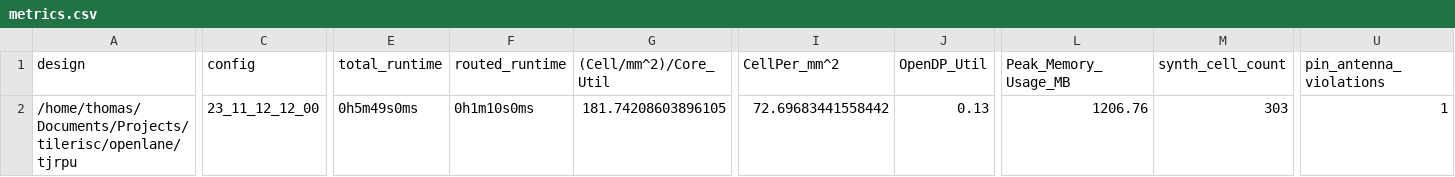
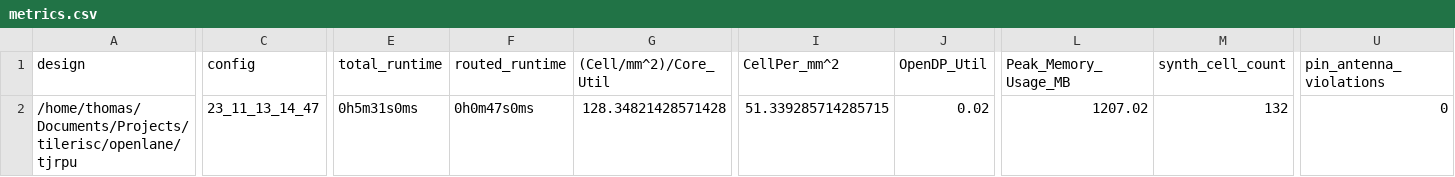
Before and after one commit to 0xTJ/tilerisc, a CSV file: signoff/tjrpu/metrics.csv, drawn as a sheet; only a part is shown, gaps mark what is left out; the diff covers the shown part only; the diff names each change by its address in the sheet, - before the commit and + after, or states it on an @@ line.

```diff
--- a/signoff/tjrpu/metrics.csv
+++ b/signoff/tjrpu/metrics.csv
-C2 (config): 23_11_12_12_00
+C2 (config): 23_11_13_14_47
-E2 (total_runtime): 0h5m49s0ms
+E2 (total_runtime): 0h5m31s0ms
-F2 (routed_runtime): 0h1m10s0ms
+F2 (routed_runtime): 0h0m47s0ms
-G2 ((Cell/mm^2)/Core_Util): 181.74208603896105
+G2 ((Cell/mm^2)/Core_Util): 128.34821428571428
-I2 (CellPer_mm^2): 72.69683441558442
+I2 (CellPer_mm^2): 51.339285714285715
-J2 (OpenDP_Util): 0.13
+J2 (OpenDP_Util): 0.02
-L2 (Peak_Memory_Usage_MB): 1206.76
+L2 (Peak_Memory_Usage_MB): 1207.02
-M2 (synth_cell_count): 303
+M2 (synth_cell_count): 132
-U2 (pin_antenna_violations): 1
+U2 (pin_antenna_violations): 0
```
Also changed, not shown: 28 edited cells elsewhere in this file, signoff/user_project_wrapper/metrics.csv, 40 other files.
